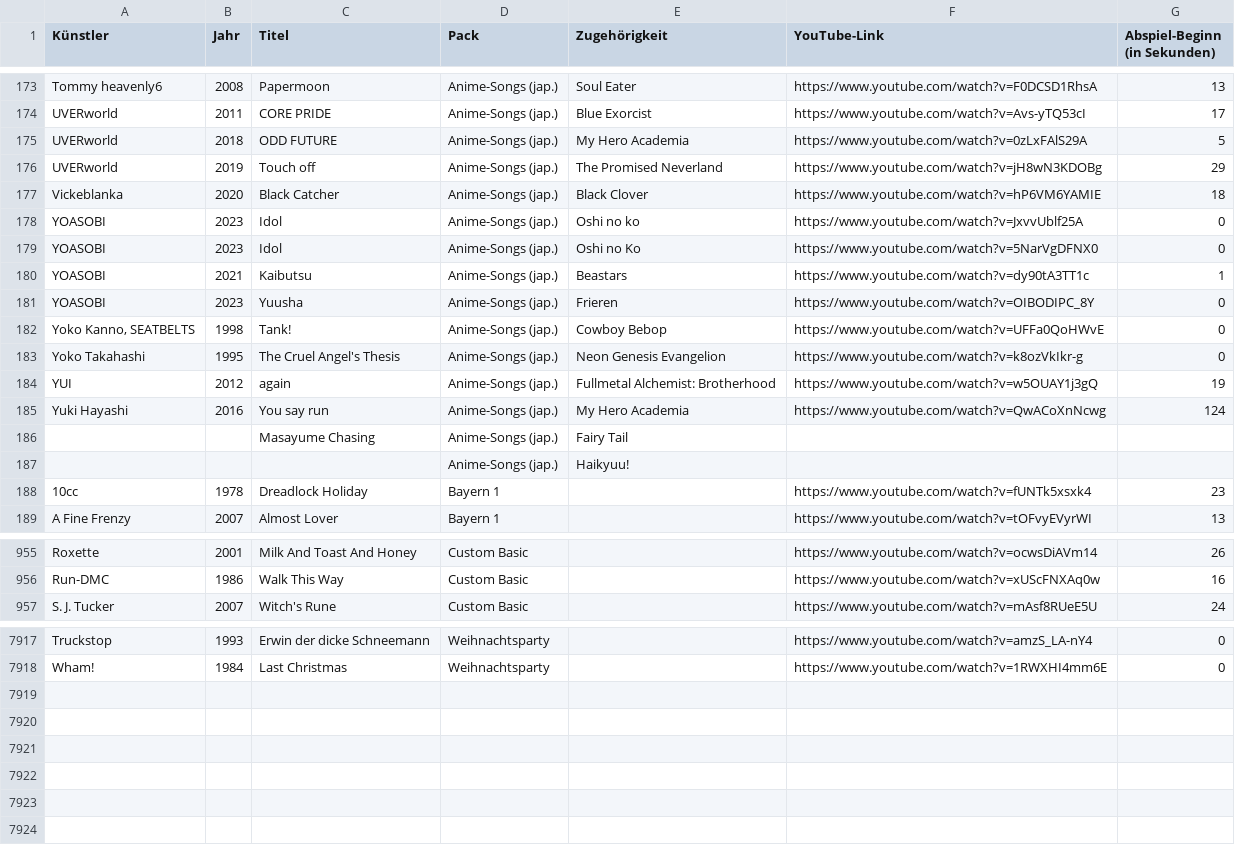
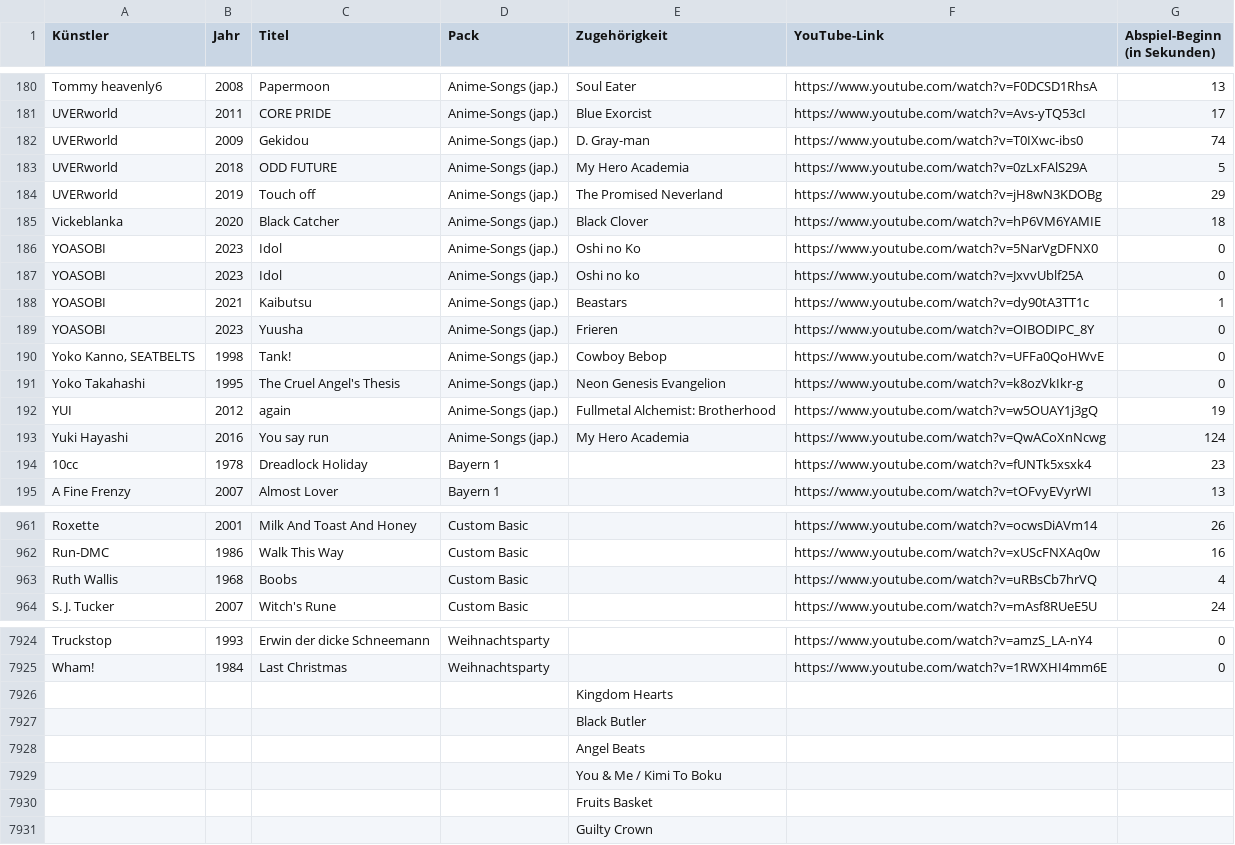
Before and after one commit to Timtam/hitster, a CSV file: server/etc/hits.csv, drawn as a sheet; only a part is shown, gaps mark what is left out; the diff covers the shown part only.

```diff
--- a/server/etc/hits.csv
+++ b/server/etc/hits.csv
@@ -174,2 +181,3 @@ Tommy heavenly6;2008;Papermoon;Anime-Songs (jap.);Soul Eater;https://www.youtube
 UVERworld;2011;CORE PRIDE;Anime-Songs (jap.);Blue Exorcist;https://www.youtube.com/watch?v=Avs-yTQ53cI;17
+UVERworld;2009;Gekidou;Anime-Songs (jap.);D. Gray-man;https://www.youtube.com/watch?v=T0IXwc-ibs0;74
 UVERworld;2018;ODD FUTURE;Anime-Songs (jap.);My Hero Academia;https://www.youtube.com/watch?v=0zLxFAlS29A;5
@@ -177,4 +185,4 @@ UVERworld;2019;Touch off;Anime-Songs (jap.);The Promised Neverland;https://www.y
 Vickeblanka;2020;Black Catcher;Anime-Songs (jap.);Black Clover;https://www.youtube.com/watch?v=hP6VM6YAMIE;18
-YOASOBI;2023;Idol;Anime-Songs (jap.);Oshi no ko;https://www.youtube.com/watch?v=JxvvUblf25A;0
 YOASOBI;2023;Idol;Anime-Songs (jap.);Oshi no Ko;https://www.youtube.com/watch?v=5NarVgDFNX0;0
+YOASOBI;2023;Idol;Anime-Songs (jap.);Oshi no ko;https://www.youtube.com/watch?v=JxvvUblf25A;0
 YOASOBI;2021;Kaibutsu;Anime-Songs (jap.);Beastars;https://www.youtube.com/watch?v=dy90tA3TT1c;1
@@ -185,4 +193,2 @@ YUI;2012;again;Anime-Songs (jap.);Fullmetal Alchemist: Brotherhood;https://www.y
 Yuki Hayashi;2016;You say run;Anime-Songs (jap.);My Hero Academia;https://www.youtube.com/watch?v=QwACoXnNcwg;124
-;;Masayume Chasing;Anime-Songs (jap.);Fairy Tail;;
-;;;Anime-Songs (jap.);Haikyuu!;;
 10cc;1978;Dreadlock Holiday;Bayern 1;;https://www.youtube.com/watch?v=fUNTk5xsxk4;23
@@ -956,2 +962,3 @@ Roxette;2001;Milk And Toast And Honey;Custom Basic;;https://www.youtube.com/watc
 Run-DMC;1986;Walk This Way;Custom Basic;;https://www.youtube.com/watch?v=xUScFNXAq0w;16
+Ruth Wallis;1968;Boobs;Custom Basic;;https://www.youtube.com/watch?v=uRBsCb7hrVQ;4
 S. J. Tucker;2007;Witch's Rune;Custom Basic;;https://www.youtube.com/watch?v=mAsf8RUeE5U;24
@@ -7918 +7925,7 @@ Truckstop;1993;Erwin der dicke Schneemann;Weihnachtsparty;;https://www.youtube.c
 Wham!;1984;Last Christmas;Weihnachtsparty;;https://www.youtube.com/watch?v=1RWXHI4mm6E;0
+;;;;Kingdom Hearts;;
+;;;;Black Butler;;
+;;;;Angel Beats;;
+;;;;You & Me / Kimi To Boku;;
+;;;;Fruits Basket;;
+;;;;Guilty Crown;;
```
Also changed, not shown: 8 added rows, 1 removed row, 4 moved rows and 11 edited cells elsewhere in this file, 1 other file.
